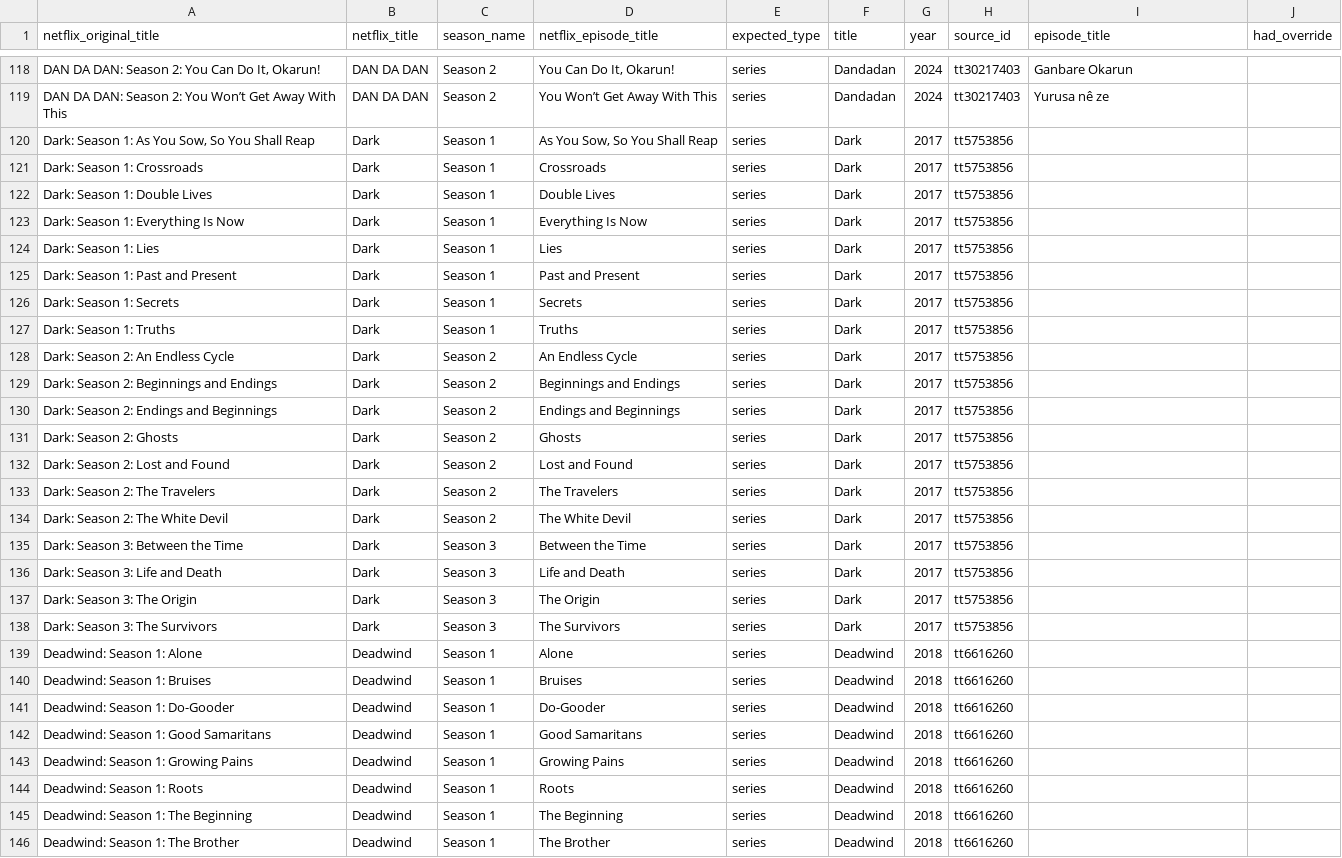
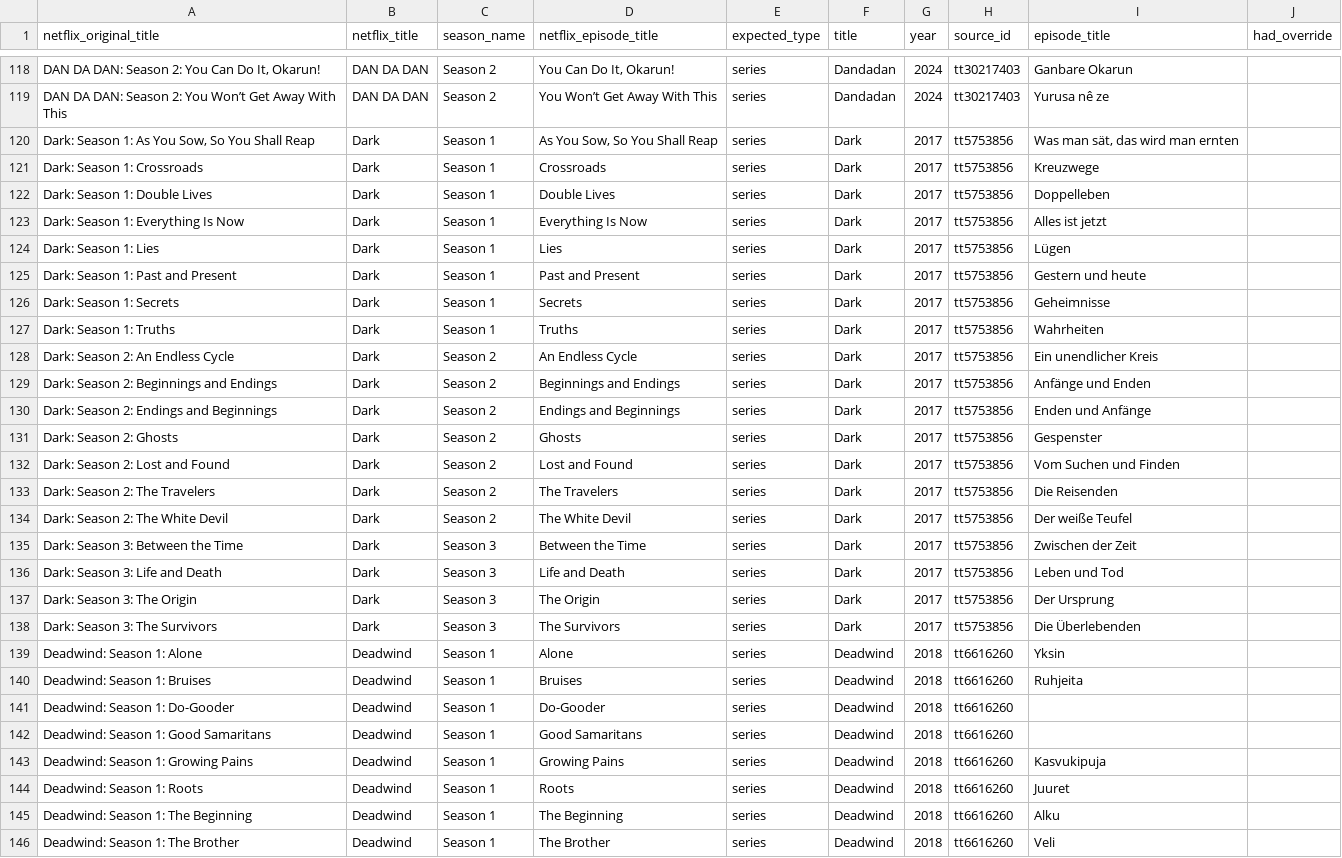
Before and after one commit to kiforsbe/misc_scripts, a CSV file: netflix_episode_title_overrides.csv, drawn as a sheet; only a part is shown, gaps mark what is left out; the diff covers the shown part only; the diff names each change by its address in the sheet, - before the commit and + after, or states it on an @@ line.

Commit message:
Update Netflix episode title overrides: add translations for several titles and remove duplicates

```diff
--- a/netflix_episode_title_overrides.csv
+++ b/netflix_episode_title_overrides.csv
-I120 (episode_title): (empty)
+I120 (episode_title): Was man sät, das wird man ernten
-I121 (episode_title): (empty)
+I121 (episode_title): Kreuzwege
-I122 (episode_title): (empty)
+I122 (episode_title): Doppelleben
-I123 (episode_title): (empty)
+I123 (episode_title): Alles ist jetzt
-I124 (episode_title): (empty)
+I124 (episode_title): Lügen
-I125 (episode_title): (empty)
+I125 (episode_title): Gestern und heute
-I126 (episode_title): (empty)
+I126 (episode_title): Geheimnisse
-I127 (episode_title): (empty)
+I127 (episode_title): Wahrheiten
-I128 (episode_title): (empty)
+I128 (episode_title): Ein unendlicher Kreis
-I129 (episode_title): (empty)
+I129 (episode_title): Anfänge und Enden
-I130 (episode_title): (empty)
+I130 (episode_title): Enden und Anfänge
-I131 (episode_title): (empty)
+I131 (episode_title): Gespenster
-I132 (episode_title): (empty)
+I132 (episode_title): Vom Suchen und Finden
-I133 (episode_title): (empty)
+I133 (episode_title): Die Reisenden
-I134 (episode_title): (empty)
+I134 (episode_title): Der weiße Teufel
-I135 (episode_title): (empty)
+I135 (episode_title): Zwischen der Zeit
-I136 (episode_title): (empty)
+I136 (episode_title): Leben und Tod
-I137 (episode_title): (empty)
+I137 (episode_title): Der Ursprung
-I138 (episode_title): (empty)
+I138 (episode_title): Die Überlebenden
-I139 (episode_title): (empty)
+I139 (episode_title): Yksin
-I140 (episode_title): (empty)
+I140 (episode_title): Ruhjeita
-I143 (episode_title): (empty)
+I143 (episode_title): Kasvukipuja
-I144 (episode_title): (empty)
+I144 (episode_title): Juuret
-I145 (episode_title): (empty)
+I145 (episode_title): Alku
-I146 (episode_title): (empty)
+I146 (episode_title): Veli
```
Also changed, not shown: 36 edited cells elsewhere in this file.
